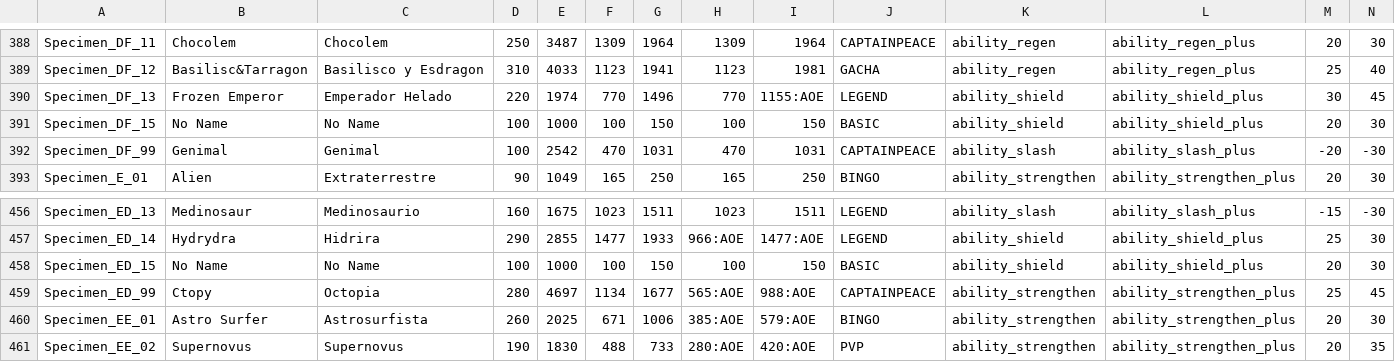
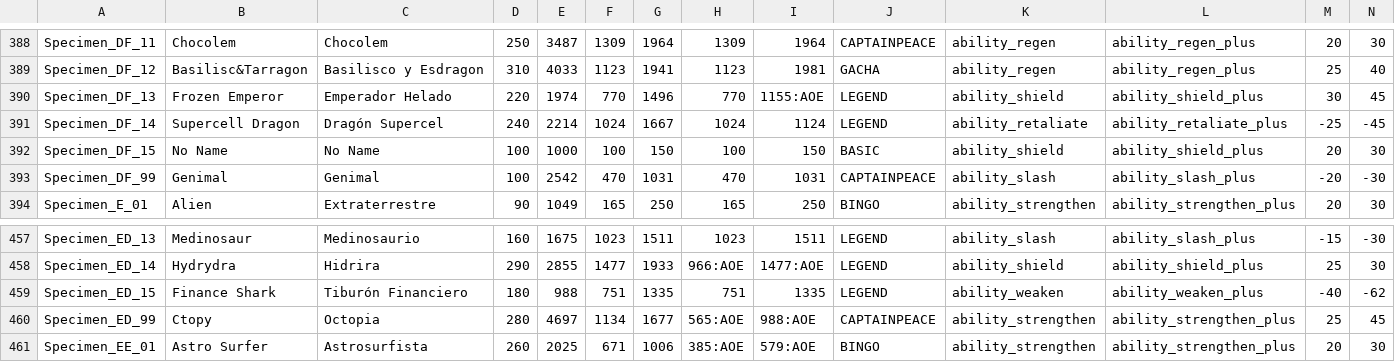
Before and after one commit to DustinSalinas/stats25, a CSV file: stats.csv, drawn as a sheet; only a part is shown, gaps mark what is left out; the shorter side is filled out with more unchanged rows.

Commit message:
Update stats.csv

```diff
--- a/stats.csv
+++ b/stats.csv
@@ -390,2 +390,3 @@ Specimen_DF_12;Basilisc&Tarragon;Basilisco y Esdragon;310;4033;1123;1941;1123;19
 Specimen_DF_13;Frozen Emperor;Emperador Helado;220;1974;770;1496;770;1155:AOE;LEGEND;ability_shield;ability_shield_plus;30;45
+Specimen_DF_14;Supercell Dragon;Dragón Supercel;240;2214;1024;1667;1024;1124;LEGEND;ability_retaliate;ability_retaliate_plus;-25;-45
 Specimen_DF_15;No Name;No Name;100;1000;100;150;100;150;BASIC;ability_shield;ability_shield_plus;20;30
@@ -457,3 +458,3 @@ Specimen_ED_13;Medinosaur;Medinosaurio;160;1675;1023;1511;1023;1511;LEGEND;abili
 Specimen_ED_14;Hydrydra;Hidrira;290;2855;1477;1933;966:AOE;1477:AOE;LEGEND;ability_shield;ability_shield_plus;25;30
-Specimen_ED_15;No Name;No Name;100;1000;100;150;100;150;BASIC;ability_shield;ability_shield_plus;20;30
+Specimen_ED_15;Finance Shark;Tiburón Financiero;180;988;751;1335;751;1335;LEGEND;ability_weaken;ability_weaken_plus;-40;-62
 Specimen_ED_99;Ctopy;Octopia;280;4697;1134;1677;565:AOE;988:AOE;CAPTAINPEACE;ability_strengthen;ability_strengthen_plus;25;45
```
